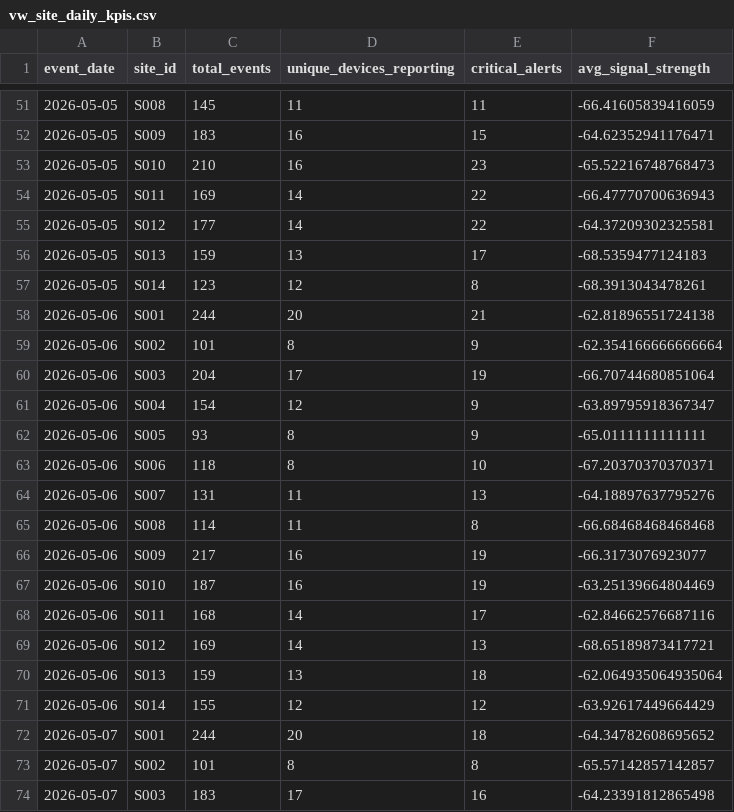
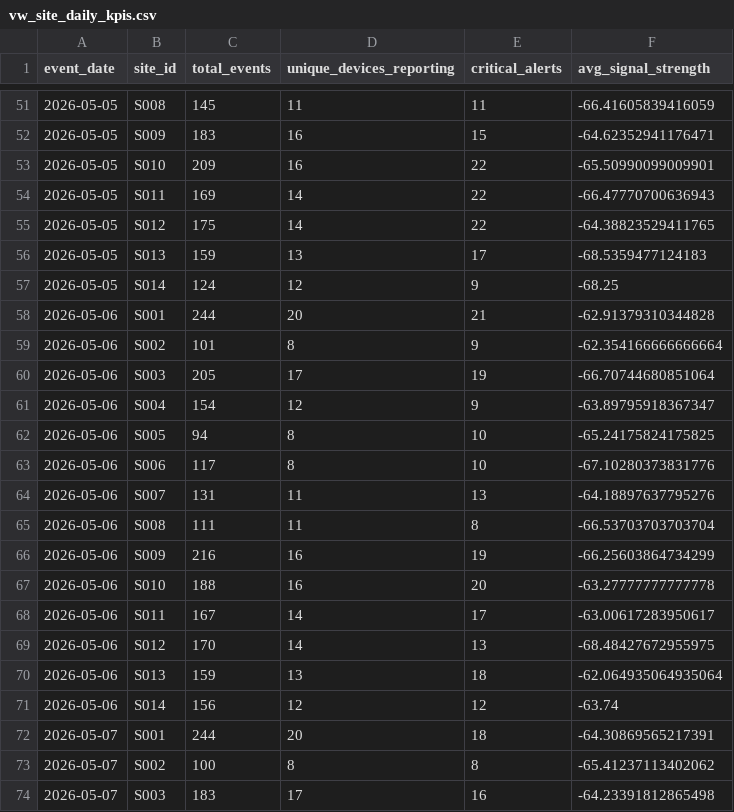
Before and after one commit to giftzeeonline-bot/RepoName, a CSV file: data/gold/vw_site_daily_kpis.csv, drawn as a sheet; only a part is shown, gaps mark what is left out; the diff covers the shown part only.

```diff
--- a/data/gold/vw_site_daily_kpis.csv
+++ b/data/gold/vw_site_daily_kpis.csv
@@ -52,23 +52,23 @@ event_date,site_id,total_events,unique_devices_reporting,critical_alerts,avg_sig
 2026-05-05,S009,183,16,15,-64.62352941176471
-2026-05-05,S010,210,16,23,-65.52216748768473
+2026-05-05,S010,209,16,22,-65.50990099009901
 2026-05-05,S011,169,14,22,-66.47770700636943
-2026-05-05,S012,177,14,22,-64.37209302325581
+2026-05-05,S012,175,14,22,-64.38823529411765
 2026-05-05,S013,159,13,17,-68.5359477124183
-2026-05-05,S014,123,12,8,-68.3913043478261
-2026-05-06,S001,244,20,21,-62.81896551724138
+2026-05-05,S014,124,12,9,-68.25
+2026-05-06,S001,244,20,21,-62.91379310344828
 2026-05-06,S002,101,8,9,-62.354166666666664
-2026-05-06,S003,204,17,19,-66.70744680851064
+2026-05-06,S003,205,17,19,-66.70744680851064
 2026-05-06,S004,154,12,9,-63.89795918367347
-2026-05-06,S005,93,8,9,-65.0111111111111
-2026-05-06,S006,118,8,10,-67.20370370370371
+2026-05-06,S005,94,8,10,-65.24175824175825
+2026-05-06,S006,117,8,10,-67.10280373831776
 2026-05-06,S007,131,11,13,-64.18897637795276
-2026-05-06,S008,114,11,8,-66.68468468468468
-2026-05-06,S009,217,16,19,-66.3173076923077
-2026-05-06,S010,187,16,19,-63.25139664804469
-2026-05-06,S011,168,14,17,-62.84662576687116
-2026-05-06,S012,169,14,13,-68.65189873417721
+2026-05-06,S008,111,11,8,-66.53703703703704
+2026-05-06,S009,216,16,19,-66.25603864734299
+2026-05-06,S010,188,16,20,-63.27777777777778
+2026-05-06,S011,167,14,17,-63.00617283950617
+2026-05-06,S012,170,14,13,-68.48427672955975
 2026-05-06,S013,159,13,18,-62.064935064935064
-2026-05-06,S014,155,12,12,-63.92617449664429
-2026-05-07,S001,244,20,18,-64.34782608695652
-2026-05-07,S002,101,8,8,-65.57142857142857
+2026-05-06,S014,156,12,12,-63.74
+2026-05-07,S001,244,20,18,-64.30869565217391
+2026-05-07,S002,100,8,8,-65.41237113402062
 2026-05-07,S003,183,17,16,-64.23391812865498
```
Also changed, not shown: 99 edited cells elsewhere in this file, data/gold/vw_site_hourly_health.csv, data/raw/sensor_events/sensor_events.csv, 8 other files.
